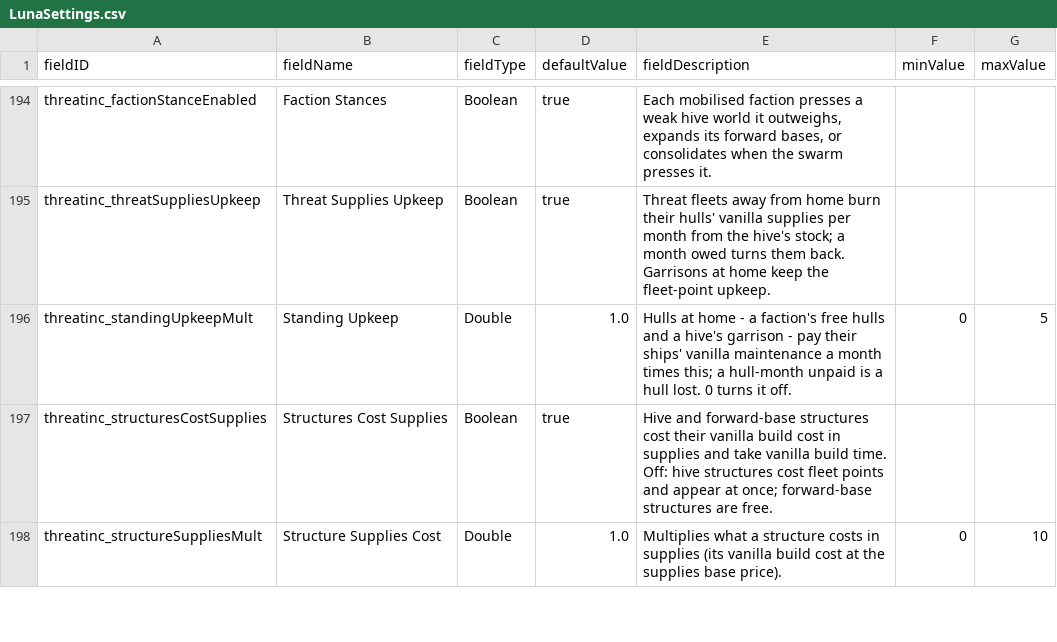
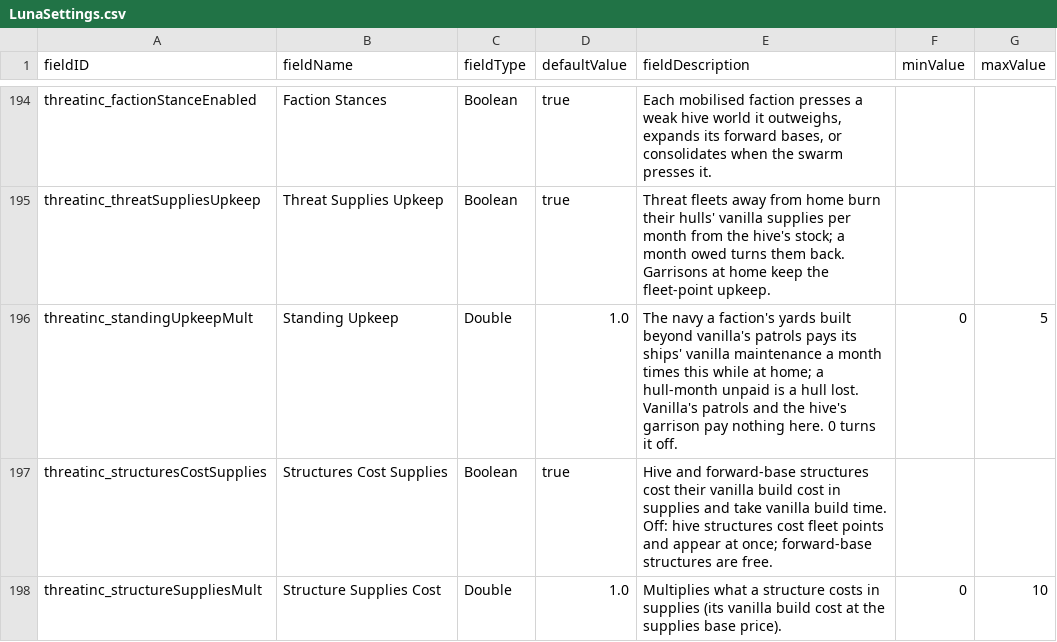
Before and after one commit to pogoman/ThreatIncursion, a CSV file: data/config/LunaSettings.csv, drawn as a sheet; only a part is shown, gaps mark what is left out.

```diff
--- a/data/config/LunaSettings.csv
+++ b/data/config/LunaSettings.csv
@@ -195,3 +195,3 @@ threatinc_factionStanceEnabled,Faction Stances,Boolean,true,"Each mobilised fact
 threatinc_threatSuppliesUpkeep,Threat Supplies Upkeep,Boolean,true,"Threat fleets away from home burn their hulls' vanilla supplies per month from the hive's stock; a month owed turns them back. Garrisons at home keep the fleet-point upkeep.",,
-threatinc_standingUpkeepMult,Standing Upkeep,Double,1.0,"Hulls at home - a faction's free hulls and a hive's garrison - pay their ships' vanilla maintenance a month times this; a hull-month unpaid is a hull lost. 0 turns it off.",0,5
+threatinc_standingUpkeepMult,Standing Upkeep,Double,1.0,"The navy a faction's yards built beyond vanilla's patrols pays its ships' vanilla maintenance a month times this while at home; a hull-month unpaid is a hull lost. Vanilla's patrols and the hive's garrison pay nothing here. 0 turns it off.",0,5
 threatinc_structuresCostSupplies,Structures Cost Supplies,Boolean,true,"Hive and forward-base structures cost their vanilla build cost in supplies and take vanilla build time. Off: hive structures cost fleet points and appear at once; forward-base structures are free.",,
```
Also changed, not shown: 9 other files.
